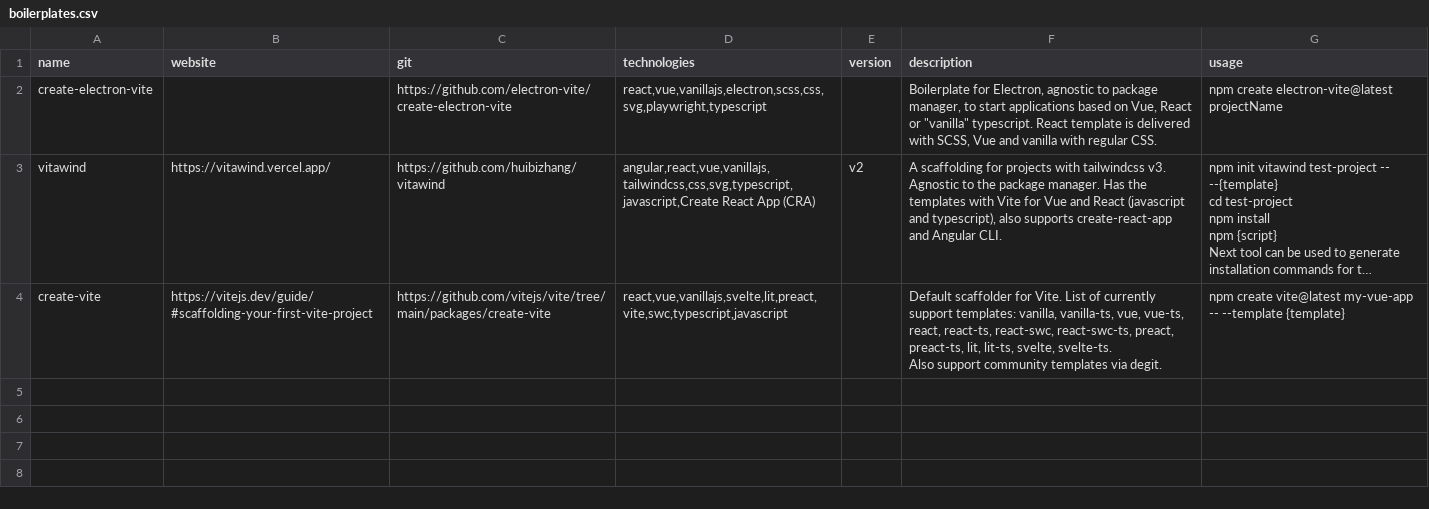
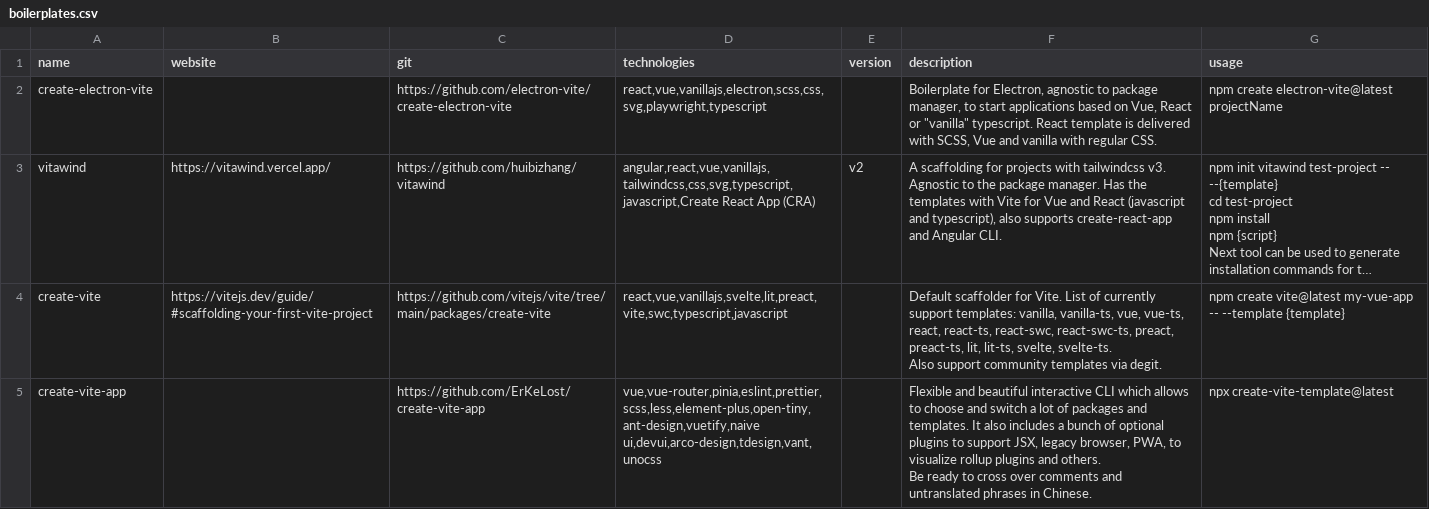
Before and after one commit to akondratsky/compendium, a CSV file: src/data/boilerplates.csv, drawn as a sheet; long unchanged cells end in ….

Commit message:
create-vite-app

```diff
--- a/src/data/boilerplates.csv
+++ b/src/data/boilerplates.csv
@@ -11 +11,3 @@ create-vite;https://vitejs.dev/guide/#scaffolding-your-first-vite-project;https:
 Also support community templates via degit.";npm create vite@latest my-vue-app -- --template {template}
+create-vite-app;;https://github.com/ErKeLost/create-vite-app;vue,vue-router,pinia,eslint,prettier,scss,less,element-plus,open-tiny,ant-design,vuetify,naive ui,devui,arco-design,tdesign,vant,unocss;;"Flexible and beautiful interactive CLI which allows to choose and switch a lot of packages and templates. It also includes a bunch of optional plugins to support JSX, legacy browser, PWA, to visualize rollup plugins and others.
+Be ready to cross over comments and untranslated phrases in Chinese.";npx create-vite-template@latest
```
Also changed, not shown: src/data/technologies.csv.
